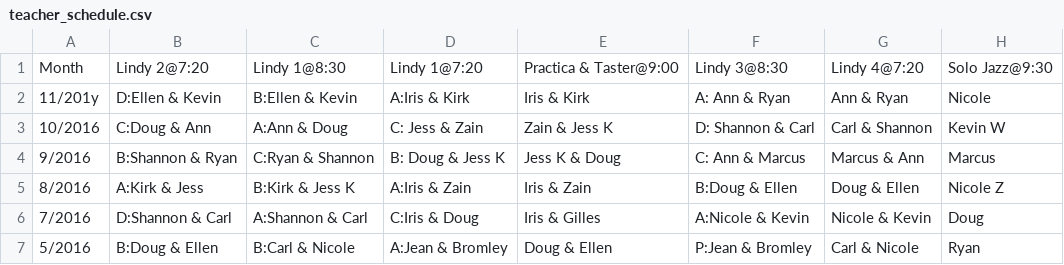
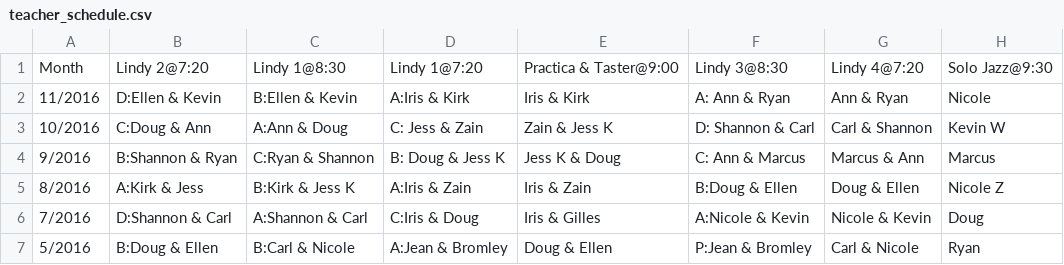
Before and after one commit to SugarPushCode/920-special-static, a CSV file: teacher_schedule.csv, drawn as a sheet.

Commit message:
Update teacher_schedule.csv

```diff
--- a/teacher_schedule.csv
+++ b/teacher_schedule.csv
@@ -1,3 +1,3 @@
 Month , Lindy 2@7:20,     Lindy 1@8:30 ,    Lindy 1@7:20 ,    Practica & Taster@9:00, Lindy 3@8:30,      Lindy 4@7:20  , Solo Jazz@9:30
-11/201y, D:Ellen & Kevin, B:Ellen & Kevin,  A:Iris & Kirk,    Iris & Kirk,            A: Ann & Ryan,     Ann & Ryan,     Nicole
+11/2016, D:Ellen & Kevin, B:Ellen & Kevin,  A:Iris & Kirk,    Iris & Kirk,            A: Ann & Ryan,     Ann & Ryan,     Nicole
 10/2016, C:Doug & Ann,    A:Ann & Doug,     C: Jess & Zain,   Zain & Jess K,          D: Shannon & Carl, Carl & Shannon, Kevin W
```
